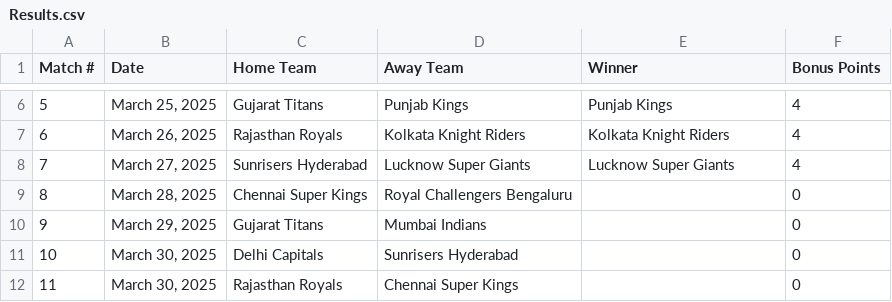
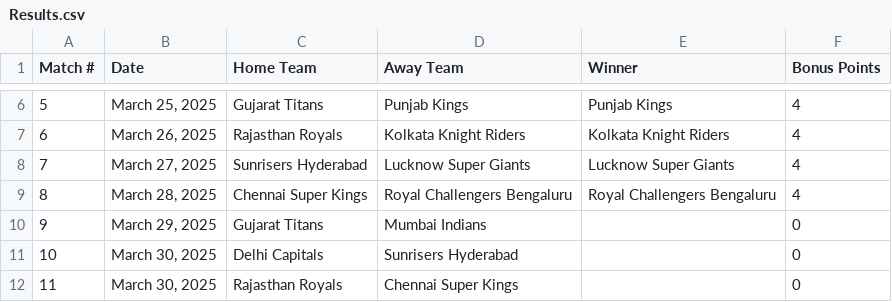
Before and after one commit to sushanth10/ipl-prediction-gamble, a CSV file: The Results/Results.csv, drawn as a sheet; only a part is shown, gaps mark what is left out.

```diff
--- a/The Results/Results.csv
+++ b/The Results/Results.csv
@@ -8,3 +8,3 @@ Match #,Date,Home Team,Away Team,Winner,Bonus Points
 7,"March 27, 2025",Sunrisers Hyderabad,Lucknow Super Giants,Lucknow Super Giants,4
-8,"March 28, 2025",Chennai Super Kings,Royal Challengers Bengaluru,,0
+8,"March 28, 2025",Chennai Super Kings,Royal Challengers Bengaluru,Royal Challengers Bengaluru,4
 9,"March 29, 2025",Gujarat Titans,Mumbai Indians,,0
```
Also changed, not shown: 2 other files.
